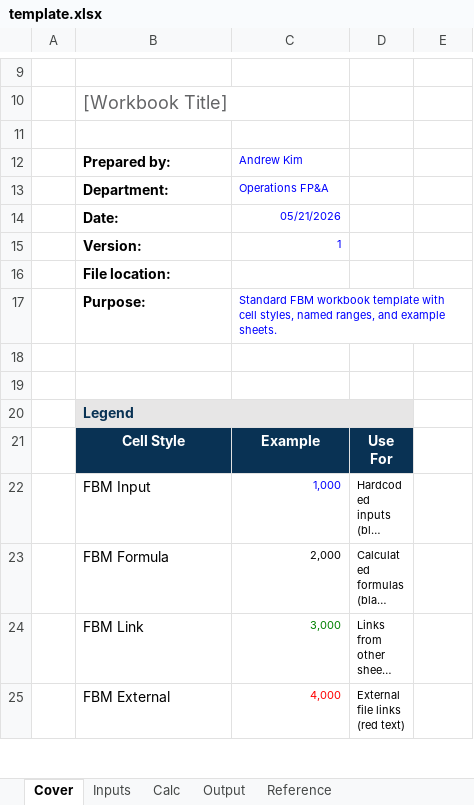
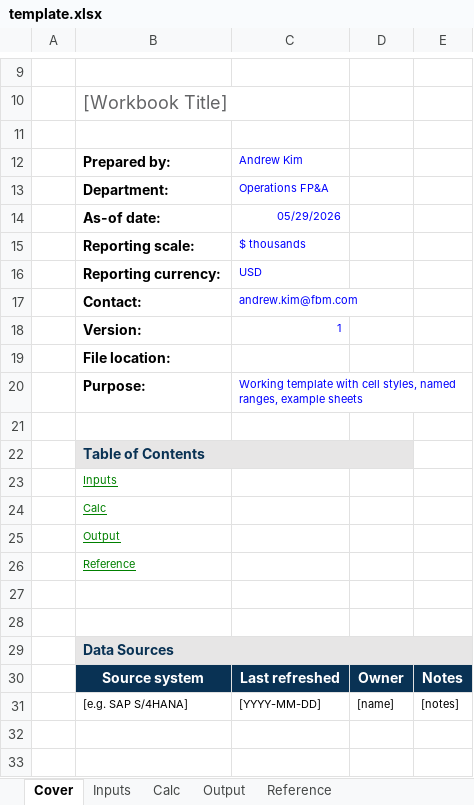
Before and after one commit to gkdlswm5/fbm-excel-skill, an Excel workbook: assets/template.xlsx, sheet Cover, drawn as a sheet; only a part is shown, gaps mark what is left out; the shorter side is filled out with more unchanged rows; long unchanged cells end in …; values as stored, in another font and other column widths than the file's, no borders; charts and pictures not drawn; removed rows and columns are numbered as before the commit, all else as after; the diff covers the shown part only; the diff names each change by its address in the sheet, - before the commit and + after, or states it on an @@ line.

```diff
--- a/assets/template.xlsx (sheet Cover)
+++ b/assets/template.xlsx (sheet Cover)
-row 14:  | Date: | 05/21/2026
+row 14:  | As-of date: | 05/29/2026
+row 15:  | Reporting scale: | $ thousands
+row 16:  | Reporting currency: | USD
+row 17:  | Contact: | andrew.kim@fbm.com
-C20: Standard FBM workbook template with cell styles, named ranges, and example sheets.
+C20: Working template with cell styles, named ranges, example sheets
+row 21: (empty)
+row 22:  | Table of Contents
+row 23:  | Inputs
+row 24:  | Calc
+row 25:  | Output
+row 26:  | Reference
-B29: Legend
+B29: Data Sources
-B20:D20 merged
+B29:E29 merged
-E29 fill: none
+E29 fill: #E7E6E6
+row 30:  | Source system | Last refreshed | Owner | Notes
+row 31:  | [e.g. SAP S/4HANA] | [YYYY-MM-DD] | [name] | [notes]
+row 32: (empty)
+row 33: (empty)
```
Also changed, not shown: 11 added rows elsewhere in this sheet, sheet Output, sheet Reference, sheet Inputs, sheet Calc, formulas that keep their value, charts or pictures, 5 other files.
